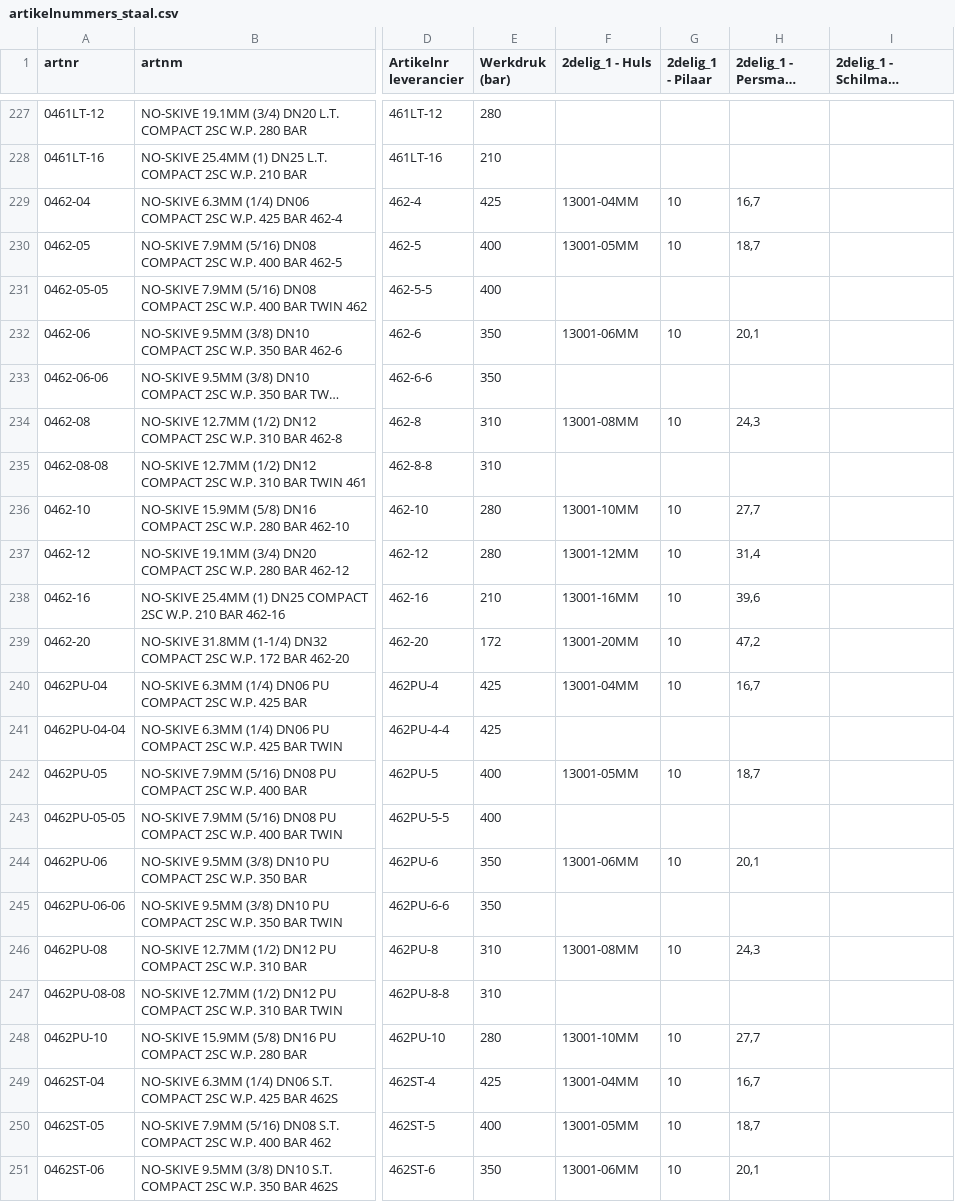
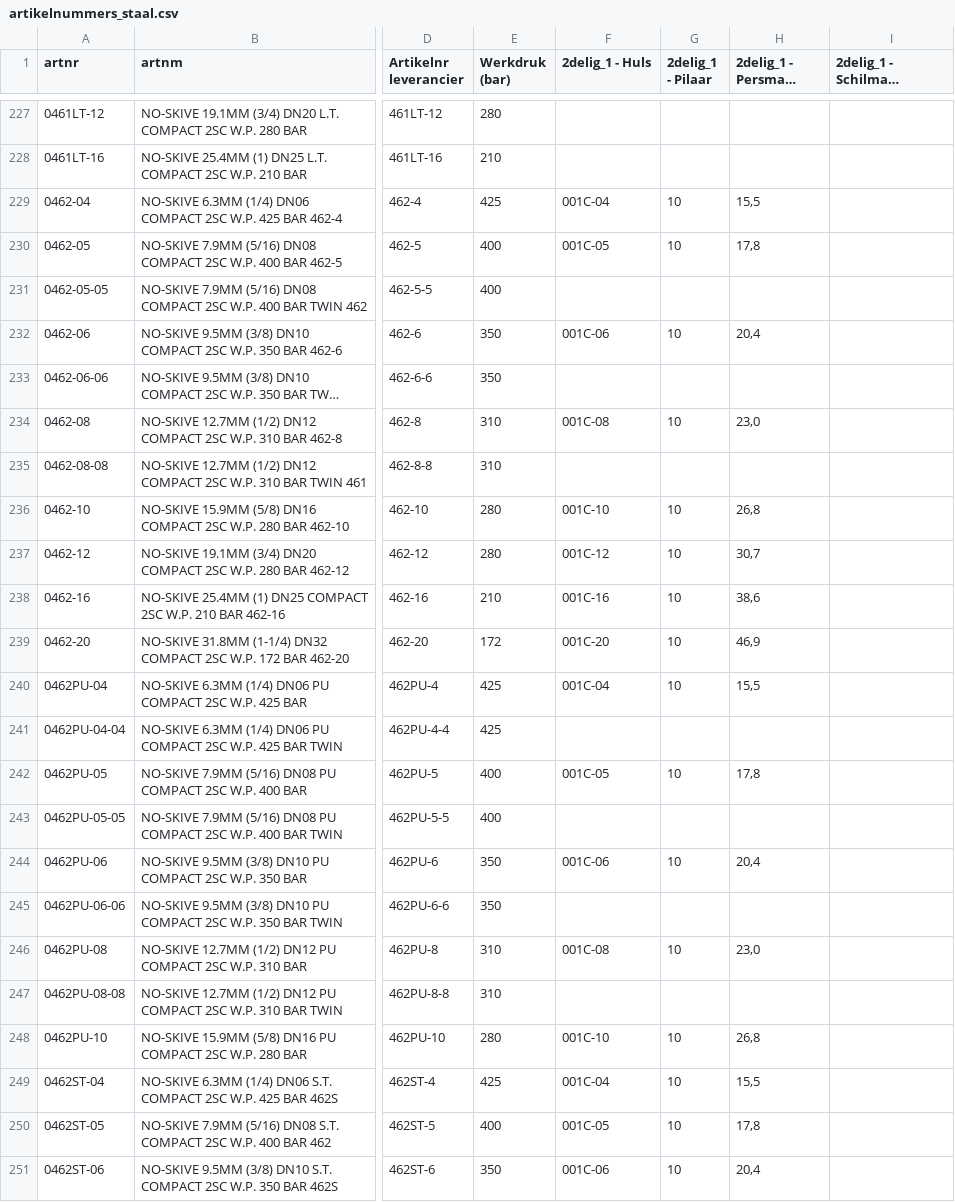
Before and after one commit to MadPatrick/Geeve_selectors, a CSV file: hoses/data/artikelnummers_staal.csv, drawn as a sheet; only a part is shown, gaps mark what is left out; long unchanged cells end in …; the diff covers the shown part only; the diff names each change by its address in the sheet, - before the commit and + after, or states it on an @@ line.

```diff
--- a/hoses/data/artikelnummers_staal.csv
+++ b/hoses/data/artikelnummers_staal.csv
-F229 (2delig_1 - Huls): 13001-04MM
+F229 (2delig_1 - Huls): 001C-04
-H229 (2delig_1 - Persmaat (mm)): 16,7
+H229 (2delig_1 - Persmaat (mm)): 15,5
-F230 (2delig_1 - Huls): 13001-05MM
+F230 (2delig_1 - Huls): 001C-05
-H230 (2delig_1 - Persmaat (mm)): 18,7
+H230 (2delig_1 - Persmaat (mm)): 17,8
-F232 (2delig_1 - Huls): 13001-06MM
+F232 (2delig_1 - Huls): 001C-06
-H232 (2delig_1 - Persmaat (mm)): 20,1
+H232 (2delig_1 - Persmaat (mm)): 20,4
-F234 (2delig_1 - Huls): 13001-08MM
+F234 (2delig_1 - Huls): 001C-08
-H234 (2delig_1 - Persmaat (mm)): 24,3
+H234 (2delig_1 - Persmaat (mm)): 23,0
-F236 (2delig_1 - Huls): 13001-10MM
+F236 (2delig_1 - Huls): 001C-10
-H236 (2delig_1 - Persmaat (mm)): 27,7
+H236 (2delig_1 - Persmaat (mm)): 26,8
-F237 (2delig_1 - Huls): 13001-12MM
+F237 (2delig_1 - Huls): 001C-12
-H237 (2delig_1 - Persmaat (mm)): 31,4
+H237 (2delig_1 - Persmaat (mm)): 30,7
-F238 (2delig_1 - Huls): 13001-16MM
+F238 (2delig_1 - Huls): 001C-16
-H238 (2delig_1 - Persmaat (mm)): 39,6
+H238 (2delig_1 - Persmaat (mm)): 38,6
-F239 (2delig_1 - Huls): 13001-20MM
+F239 (2delig_1 - Huls): 001C-20
-H239 (2delig_1 - Persmaat (mm)): 47,2
+H239 (2delig_1 - Persmaat (mm)): 46,9
-F240 (2delig_1 - Huls): 13001-04MM
+F240 (2delig_1 - Huls): 001C-04
-H240 (2delig_1 - Persmaat (mm)): 16,7
+H240 (2delig_1 - Persmaat (mm)): 15,5
-F242 (2delig_1 - Huls): 13001-05MM
+F242 (2delig_1 - Huls): 001C-05
-H242 (2delig_1 - Persmaat (mm)): 18,7
+H242 (2delig_1 - Persmaat (mm)): 17,8
-F244 (2delig_1 - Huls): 13001-06MM
+F244 (2delig_1 - Huls): 001C-06
-H244 (2delig_1 - Persmaat (mm)): 20,1
+H244 (2delig_1 - Persmaat (mm)): 20,4
-F246 (2delig_1 - Huls): 13001-08MM
+F246 (2delig_1 - Huls): 001C-08
-H246 (2delig_1 - Persmaat (mm)): 24,3
+H246 (2delig_1 - Persmaat (mm)): 23,0
-F248 (2delig_1 - Huls): 13001-10MM
+F248 (2delig_1 - Huls): 001C-10
-H248 (2delig_1 - Persmaat (mm)): 27,7
+H248 (2delig_1 - Persmaat (mm)): 26,8
-F249 (2delig_1 - Huls): 13001-04MM
+F249 (2delig_1 - Huls): 001C-04
-H249 (2delig_1 - Persmaat (mm)): 16,7
+H249 (2delig_1 - Persmaat (mm)): 15,5
-F250 (2delig_1 - Huls): 13001-05MM
+F250 (2delig_1 - Huls): 001C-05
-H250 (2delig_1 - Persmaat (mm)): 18,7
+H250 (2delig_1 - Persmaat (mm)): 17,8
-F251 (2delig_1 - Huls): 13001-06MM
+F251 (2delig_1 - Huls): 001C-06
-H251 (2delig_1 - Persmaat (mm)): 20,1
+H251 (2delig_1 - Persmaat (mm)): 20,4
```
Also changed, not shown: 117 edited cells elsewhere in this file, hoses/data/artikelnummers_rvs.csv, 1 other file.
